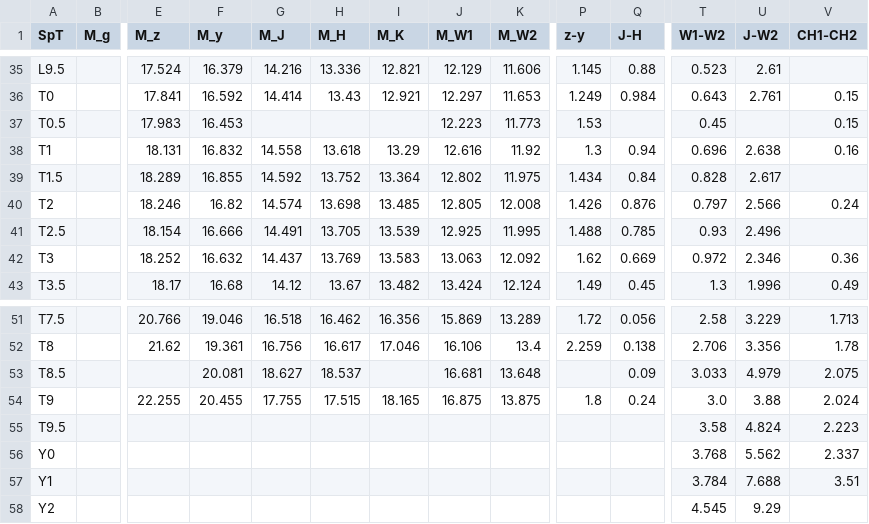
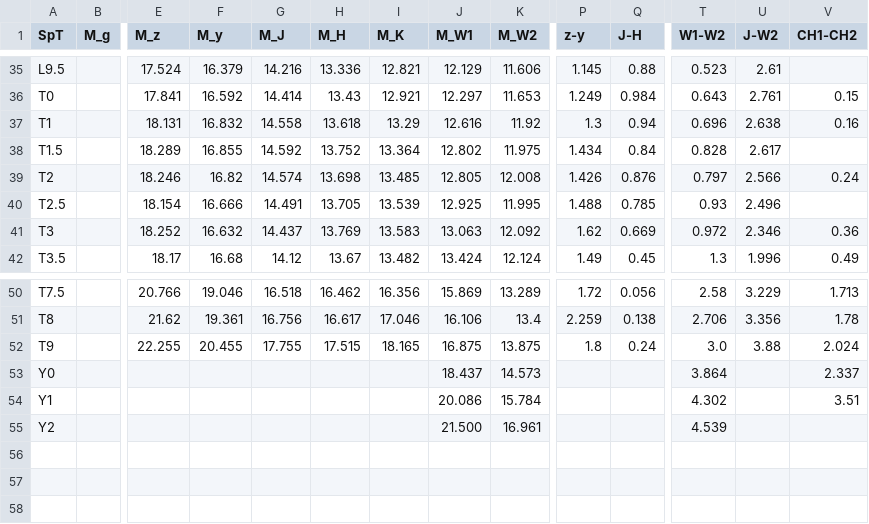
Before and after one commit to fkiwy/AstroToolBox, a CSV file: src/main/resources/BrownDwarfLookupTable.csv, drawn as a sheet; only a part is shown, gaps mark what is left out; removed rows and columns are numbered as before the commit, all else as after; rows hold the shown columns only; the diff names each change by its address in the sheet, - before the commit and + after, or states it on an @@ line.

Commit message:
Reworked photometry of Y dwarfs in the MLTY Dwarfs lookup table The tolerance value in the spectral type lookup feature is now different for main sequence and white dwarfs.

```diff
--- a/src/main/resources/BrownDwarfLookupTable.csv
+++ b/src/main/resources/BrownDwarfLookupTable.csv
-row 37: T0.5 |  | 17.983 | 16.453 |  |  |  | 12.223 | 11.773 | 1.53 |  | 0.45 |  | 0.15
-row 53: T8.5 |  |  | 20.081 | 18.627 | 18.537 |  | 16.681 | 13.648 |  | 0.09 | 3.033 | 4.979 | 2.075
-row 55: T9.5 |  |  |  |  |  |  |  |  |  |  | 3.58 | 4.824 | 2.223
-J53 (M_W1): (empty)
+J53 (M_W1): 18.437
-K53 (M_W2): (empty)
+K53 (M_W2): 14.573
-T53 (W1-W2): 3.768
+T53 (W1-W2): 3.864
-U53 (J-W2): 5.562
+U53 (J-W2): (empty)
-J54 (M_W1): (empty)
+J54 (M_W1): 20.086
-K54 (M_W2): (empty)
+K54 (M_W2): 15.784
-T54 (W1-W2): 3.784
+T54 (W1-W2): 4.302
-U54 (J-W2): 7.688
+U54 (J-W2): (empty)
-J55 (M_W1): (empty)
+J55 (M_W1): 21.500
-K55 (M_W2): (empty)
+K55 (M_W2): 16.961
-T55 (W1-W2): 4.545
+T55 (W1-W2): 4.539
-U55 (J-W2): 9.29
+U55 (J-W2): (empty)
```
Also changed, not shown: 7 other files.
